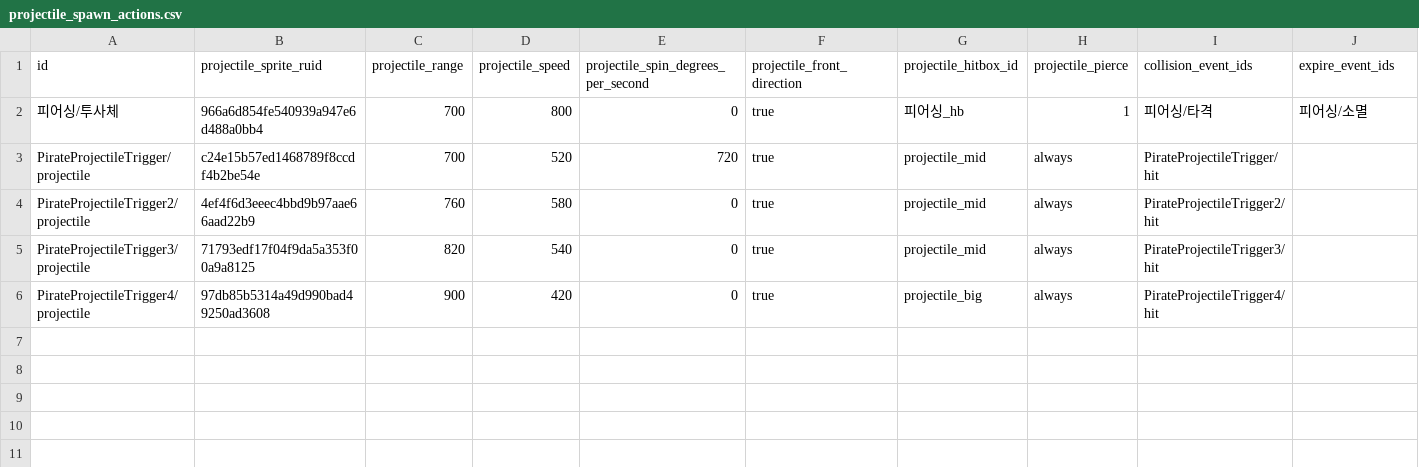
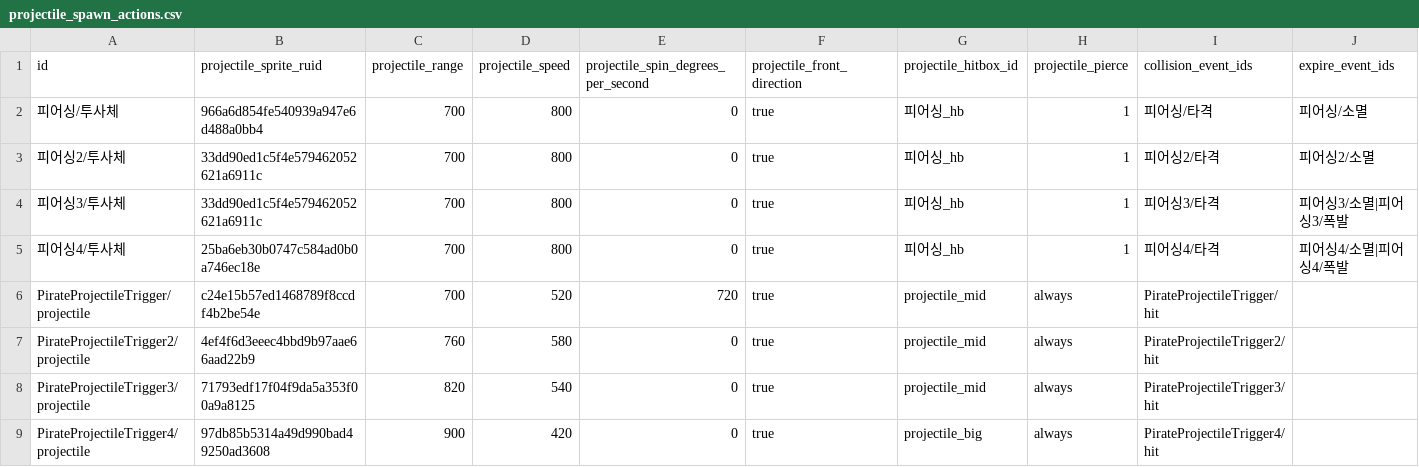
Before and after one commit to catsnakedog/SkillChangeSurvival, a CSV file: RootDesk/MyDesk/Data/projectile_spawn_actions.csv, drawn as a sheet; the diff names each change by its address in the sheet, - before the commit and + after, or states it on an @@ line.

```diff
--- a/RootDesk/MyDesk/Data/projectile_spawn_actions.csv
+++ b/RootDesk/MyDesk/Data/projectile_spawn_actions.csv
+row 3: 피어싱2/투사체 | 33dd90ed1c5f4e579462052621a6911c | 700 | 800 | 0 | true | 피어싱_hb | 1 | 피어싱2/타격 | 피어싱2/소멸
+row 4: 피어싱3/투사체 | 33dd90ed1c5f4e579462052621a6911c | 700 | 800 | 0 | true | 피어싱_hb | 1 | 피어싱3/타격 | 피어싱3/소멸|피어싱3/폭발
+row 5: 피어싱4/투사체 | 25ba6eb30b0747c584ad0b0a746ec18e | 700 | 800 | 0 | true | 피어싱_hb | 1 | 피어싱4/타격 | 피어싱4/소멸|피어싱4/폭발
```
Also changed, not shown: RootDesk/MyDesk/Data/actions.csv, RootDesk/MyDesk/Data/damage_actions.csv, 16 other files.
